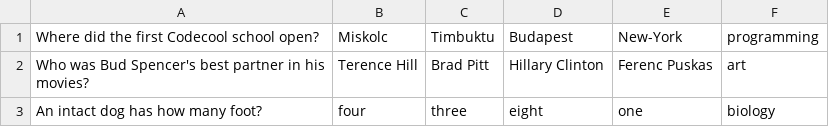
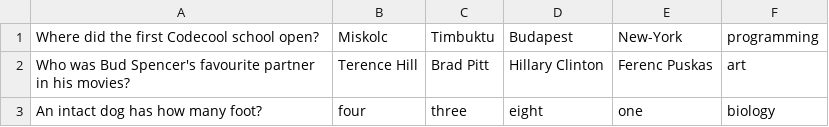
Before and after one commit to krisztianAlt/millionairegame, a CSV file: data/questions_level_01.csv, drawn as a sheet.

```diff
--- a/data/questions_level_01.csv
+++ b/data/questions_level_01.csv
@@ -1,3 +1,3 @@
 Where did the first Codecool school open?;Miskolc;Timbuktu;Budapest;New-York;programming
-Who was Bud Spencer's best partner in his movies?;Terence Hill;Brad Pitt;Hillary Clinton;Ferenc Puskas;art
+Who was Bud Spencer's favourite partner in his movies?;Terence Hill;Brad Pitt;Hillary Clinton;Ferenc Puskas;art
 An intact dog has how many foot?;four;three;eight;one;biology
```
Also changed, not shown: 9 other files.
